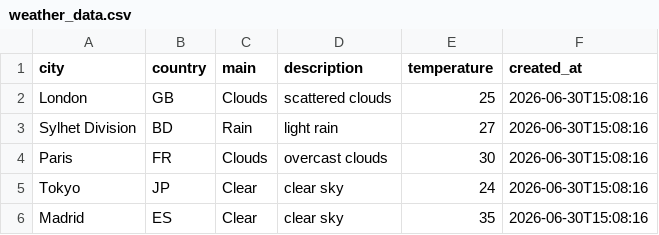
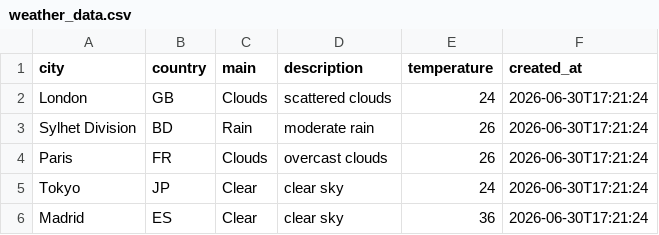
Before and after one commit to amzzz930/amin_repository, a CSV file: weather_data.csv, drawn as a sheet.

```diff
--- a/weather_data.csv
+++ b/weather_data.csv
@@ -1,6 +1,6 @@
 city,country,main,description,temperature,created_at
-London,GB,Clouds,scattered clouds,25,2026-06-30T15:08:16
-Sylhet Division,BD,Rain,light rain,27,2026-06-30T15:08:16
-Paris,FR,Clouds,overcast clouds,30,2026-06-30T15:08:16
-Tokyo,JP,Clear,clear sky,24,2026-06-30T15:08:16
-Madrid,ES,Clear,clear sky,35,2026-06-30T15:08:16
+London,GB,Clouds,scattered clouds,24,2026-06-30T17:21:24
+Sylhet Division,BD,Rain,moderate rain,26,2026-06-30T17:21:24
+Paris,FR,Clouds,overcast clouds,26,2026-06-30T17:21:24
+Tokyo,JP,Clear,clear sky,24,2026-06-30T17:21:24
+Madrid,ES,Clear,clear sky,36,2026-06-30T17:21:24
```
